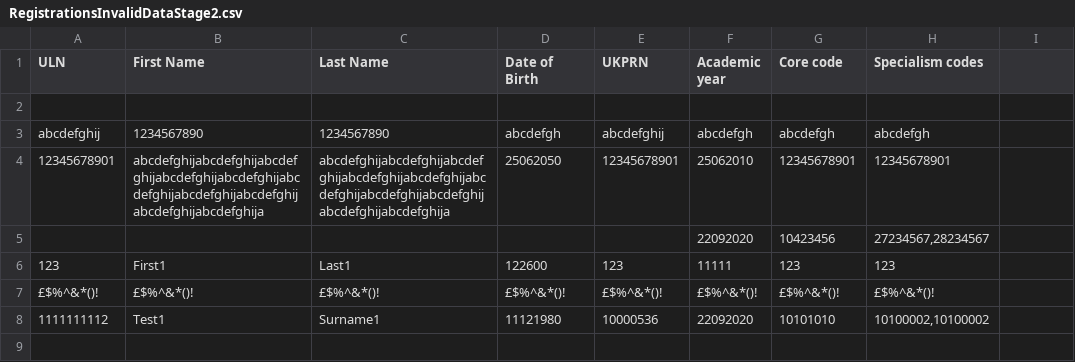
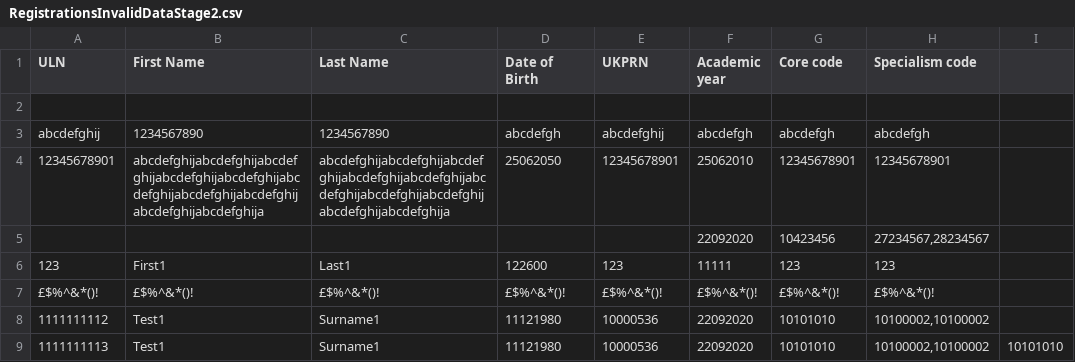
Before and after one commit to SkillsFundingAgency/tl-results-and-certification-automation-suite, a CSV file: src/Sfa.Tl.ResultsAndCertificationAutomation/Data/RegistrationsInvalidDataStage2.csv, drawn as a sheet.

Commit message:
Updated upload file column (Specialism code))

```diff
--- a/src/Sfa.Tl.ResultsAndCertificationAutomation/Data/RegistrationsInvalidDataStage2.csv
+++ b/src/Sfa.Tl.ResultsAndCertificationAutomation/Data/RegistrationsInvalidDataStage2.csv
@@ -1,2 +1,2 @@
-ULN,First Name,Last Name,Date of Birth,UKPRN,Academic year,Core code,Specialism codes
+ULN,First Name,Last Name,Date of Birth,UKPRN,Academic year,Core code,Specialism code
 ,,,,,,,
@@ -8 +8,2 @@ abcdefghij,1234567890,1234567890,abcdefgh,abcdefghij,abcdefgh,abcdefgh,abcdefgh
 1111111112,Test1,Surname1,11121980,10000536,22092020,10101010,"10100002,10100002"
+1111111113,Test1,Surname1,11121980,10000536,22092020,10101010,"10100002,10100002",10101010
```
Also changed, not shown: src/Sfa.Tl.ResultsAndCertificationAutomation/Data/RegistrationsDataForAssessments.csv, src/Sfa.Tl.ResultsAndCertificationAutomation/Data/RegistrationsInvalidDataStage3.csv, 5 other files.
